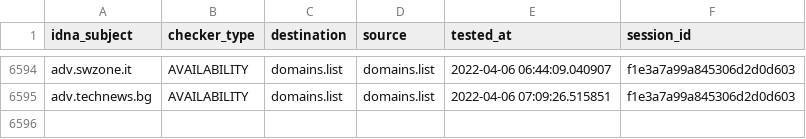
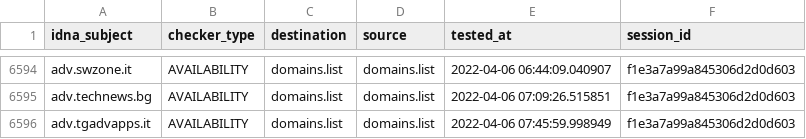
Before and after one commit to Ultimate-Hosts-Blacklist/Wiggum27_Blockers, a CSV file: output/domains.list/continue.csv, drawn as a sheet; only a part is shown, gaps mark what is left out.

```diff
--- a/output/domains.list/continue.csv
+++ b/output/domains.list/continue.csv
@@ -6595 +6595,2 @@ adv.swzone.it,AVAILABILITY,domains.list,domains.list,2022-04-06 06:44:09.040907,
 adv.technews.bg,AVAILABILITY,domains.list,domains.list,2022-04-06 07:09:26.515851,f1e3a7a99a845306d2d0d603
+adv.tgadvapps.it,AVAILABILITY,domains.list,domains.list,2022-04-06 07:45:59.998949,f1e3a7a99a845306d2d0d603
```
Also changed, not shown: 6 other files.
